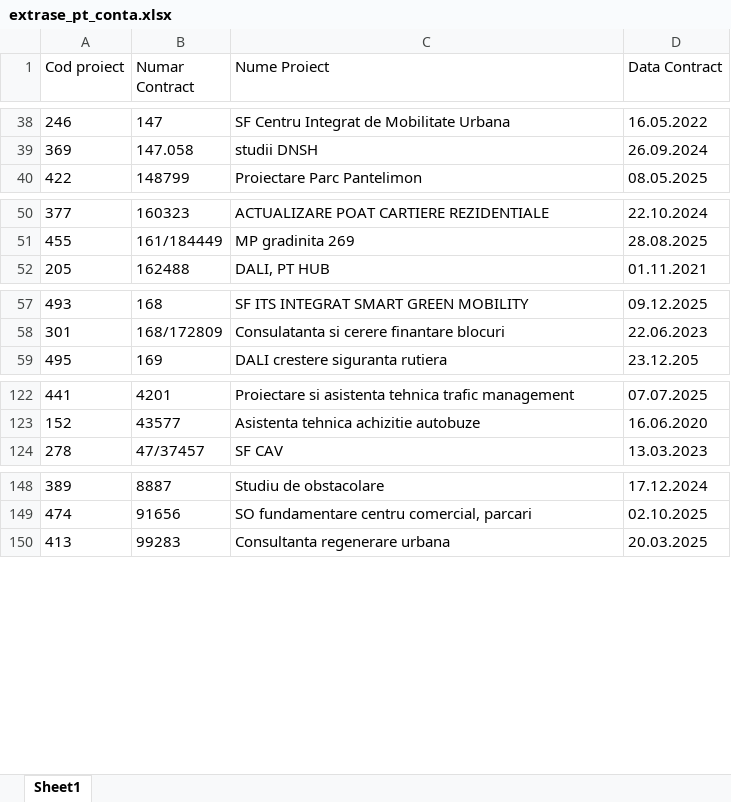
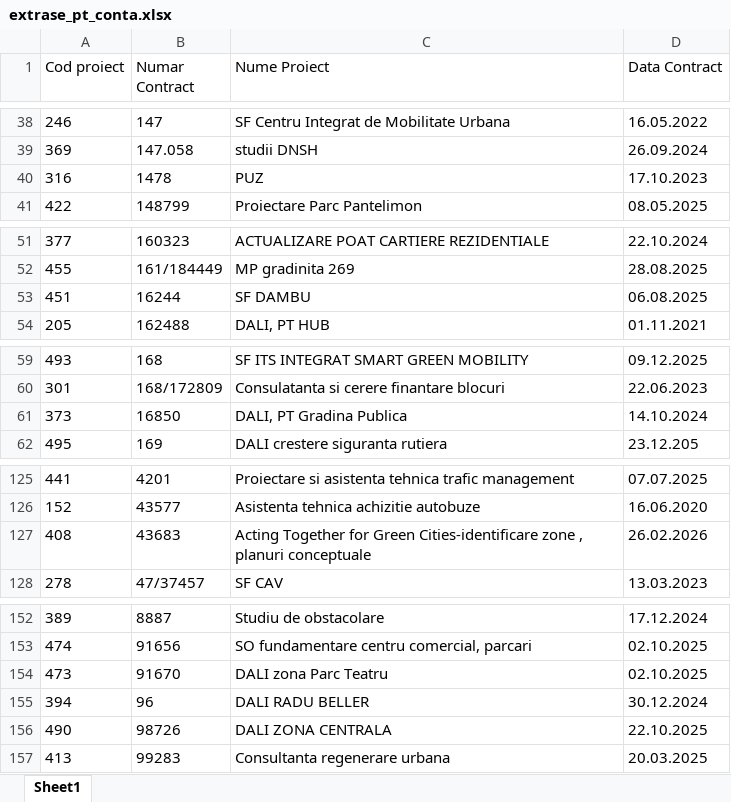
Before and after one commit to haroldsava/DataClean, an Excel workbook: extrase_pt_conta.xlsx, sheet Sheet1, drawn as a sheet; only a part is shown, gaps mark what is left out; values as stored, in another font and other column widths than the file's, no borders; the diff names each change by its address in the sheet, - before the commit and + after, or states it on an @@ line.

```diff
--- a/extrase_pt_conta.xlsx (sheet Sheet1)
+++ b/extrase_pt_conta.xlsx (sheet Sheet1)
+row 40: 316 | 1478 | PUZ | 17.10.2023
+row 53: 451 | 16244 | SF DAMBU | 06.08.2025
+row 61: 373 | 16850 | DALI, PT Gradina Publica | 14.10.2024
+row 127: 408 | 43683 | Acting Together for Green Cities-identificare zone , planuri conceptuale | 26.02.2026
+row 154: 473 | 91670 | DALI zona Parc Teatru | 02.10.2025
+row 155: 394 | 96 | DALI RADU BELLER | 30.12.2024
+row 156: 490 | 98726 | DALI ZONA CENTRALA | 22.10.2025
```
Also changed, not shown: 8 other files.
